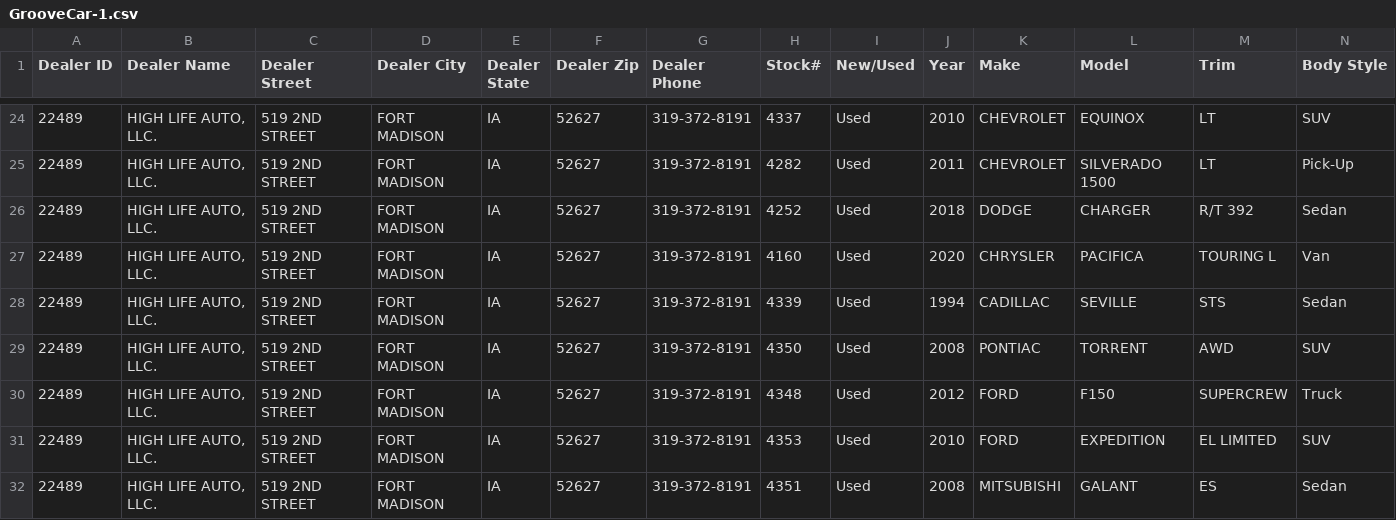
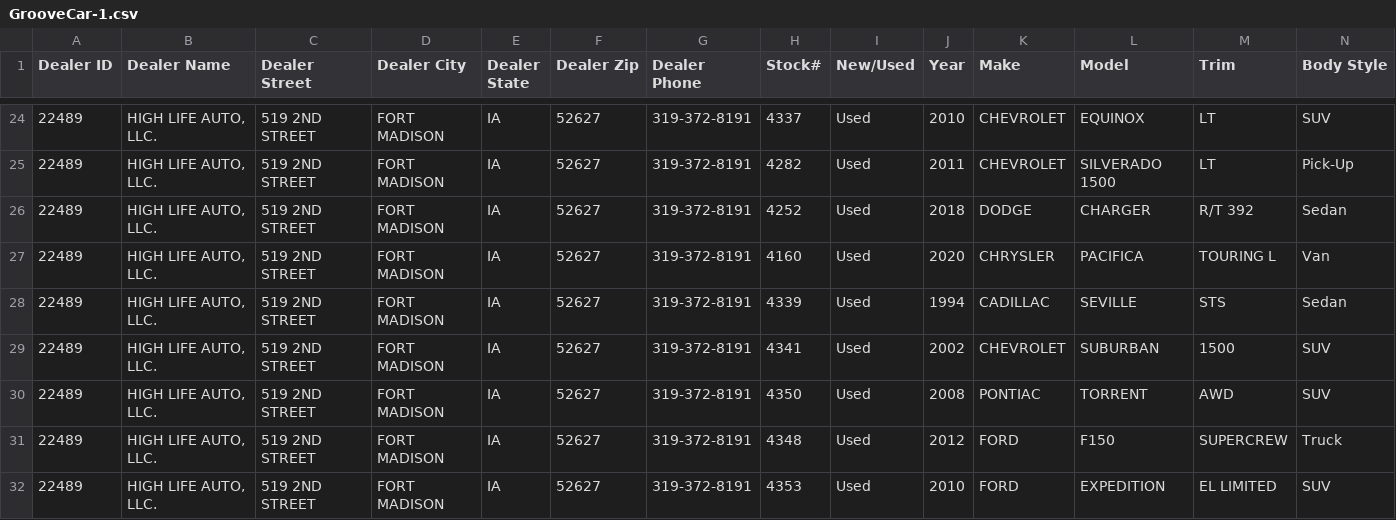
Before and after one commit to matt653/high-life-auto, a CSV file: public/ai-tools/AI - frazer feed/GrooveCar-1.csv, drawn as a sheet; only a part is shown, gaps mark what is left out; the shorter side is filled out with more unchanged rows; rows hold the shown columns only; the diff names each change by its address in the sheet, - before the commit and + after, or states it on an @@ line.

```diff
--- a/public/ai-tools/AI - frazer feed/GrooveCar-1.csv
+++ b/public/ai-tools/AI - frazer feed/GrooveCar-1.csv
+row 29: 22489 | HIGH LIFE AUTO, LLC. | 519 2ND STREET | FORT MADISON | IA | 52627 | 319-372-8191 | 4341 | Used | 2002 | CHEVROLET | SUBURBAN | 1500 | SUV
```
Also changed, not shown: public/ai-tools/AI - frazer feed/BuySellAutoMart-1.csv, public/ai-tools/AI - frazer feed/Dealer24x7-1.csv, 9 other files.
